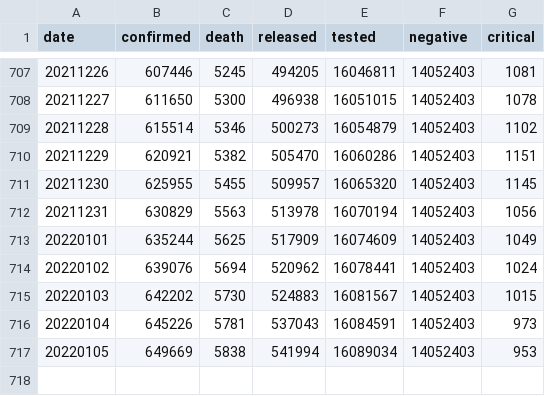
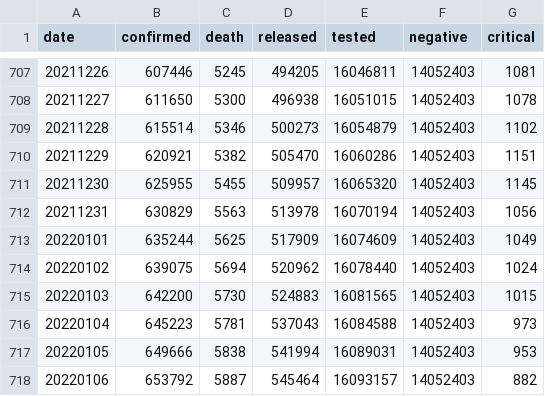
Before and after one commit to jooeungen/coronaboard_kr, a CSV file: kr_daily.csv, drawn as a sheet; only a part is shown, gaps mark what is left out.

```diff
--- a/kr_daily.csv
+++ b/kr_daily.csv
@@ -713,5 +713,6 @@ date,confirmed,death,released,tested,negative,critical
 20220101,635244,5625,517909,16074609,14052403,1049
-20220102,639076,5694,520962,16078441,14052403,1024
-20220103,642202,5730,524883,16081567,14052403,1015
-20220104,645226,5781,537043,16084591,14052403,973
-20220105,649669,5838,541994,16089034,14052403,953
+20220102,639075,5694,520962,16078440,14052403,1024
+20220103,642200,5730,524883,16081565,14052403,1015
+20220104,645223,5781,537043,16084588,14052403,973
+20220105,649666,5838,541994,16089031,14052403,953
+20220106,653792,5887,545464,16093157,14052403,882
```
Also changed, not shown: kr_regional_daily.csv.
